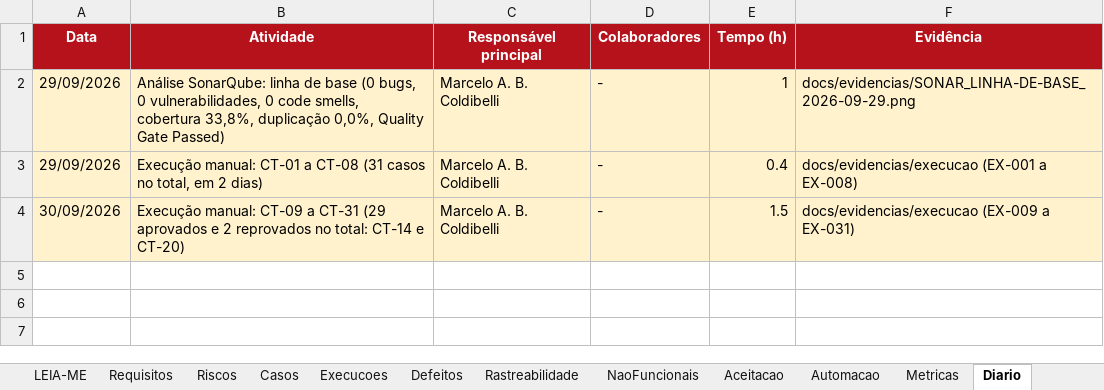
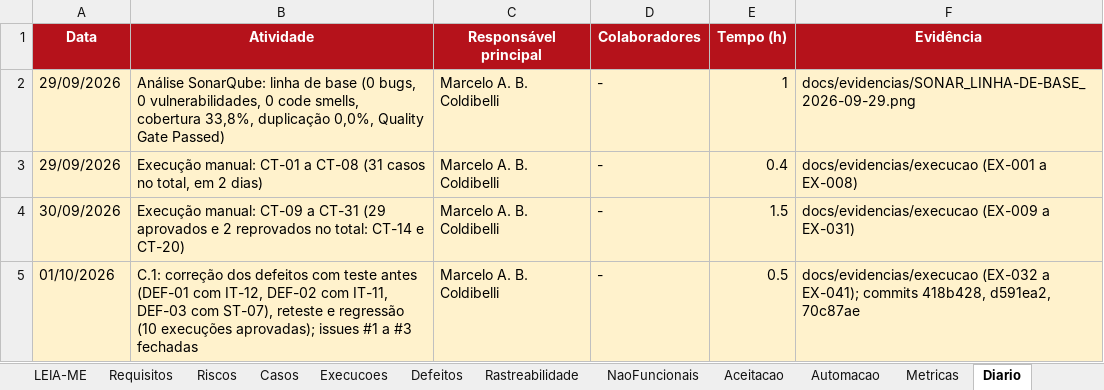
Before and after one commit to mcoldibelli/testes, an Excel workbook: docs/P2_TQS_planilha.xlsx, sheet Diario, drawn as a sheet; values as stored, in another font and other column widths than the file's, no borders; the diff names each change by its address in the sheet, - before the commit and + after, or states it on an @@ line.

Commit message:
Registra a C.1 no Diario

```diff
--- a/docs/P2_TQS_planilha.xlsx (sheet Diario)
+++ b/docs/P2_TQS_planilha.xlsx (sheet Diario)
+row 5: 01/10/2026 | C.1: correção dos defeitos com teste antes (DEF-01 com IT-12, DEF-02 com IT-11, DEF-03 com ST-07), reteste e regressão (10 execuções aprovadas); issues #1 a #3 fechadas | Marcelo A. B. Coldibelli | - | 0.5 | docs/evidencias/execucao (EX-032 a EX-041); commits 418b428, d591ea2, 70c87ae
```
